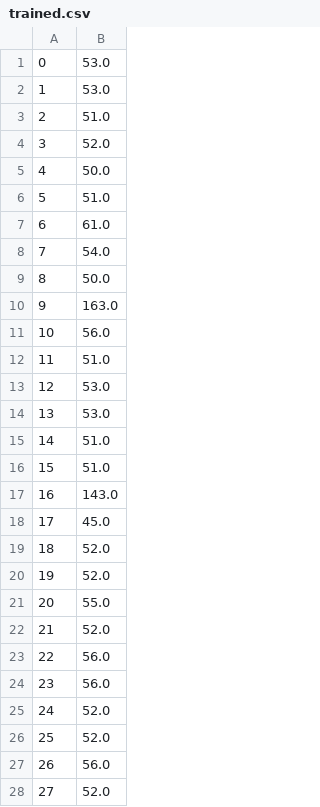
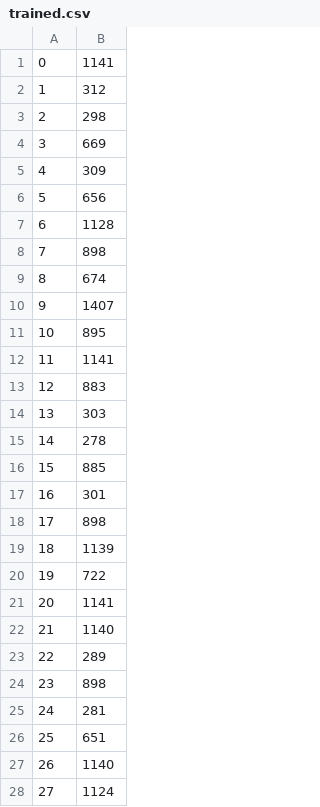
Before and after one commit to Kautenja/playing-mario-with-deep-reinforcement-learning, a CSV file: results/SuperMarioBros/trained.csv, drawn as a sheet; only a part is shown; the diff covers the shown part only.

Commit message:
SMB results

```diff
--- a/results/SuperMarioBros/trained.csv
+++ b/results/SuperMarioBros/trained.csv
@@ -1,28 +1,28 @@
-0,53.0
-1,53.0
-2,51.0
-3,52.0
-4,50.0
-5,51.0
-6,61.0
-7,54.0
-8,50.0
-9,163.0
-10,56.0
-11,51.0
-12,53.0
-13,53.0
-14,51.0
-15,51.0
-16,143.0
-17,45.0
-18,52.0
-19,52.0
-20,55.0
-21,52.0
-22,56.0
-23,56.0
-24,52.0
-25,52.0
-26,56.0
-27,52.0
+0,1141
+1,312
+2,298
+3,669
+4,309
+5,656
+6,1128
+7,898
+8,674
+9,1407
+10,895
+11,1141
+12,883
+13,303
+14,278
+15,885
+16,301
+17,898
+18,1139
+19,722
+20,1141
+21,1140
+22,289
+23,898
+24,281
+25,651
+26,1140
+27,1124
```
Also changed, not shown: 72 edited cells elsewhere in this file, results/SuperMarioBros/random.csv.
